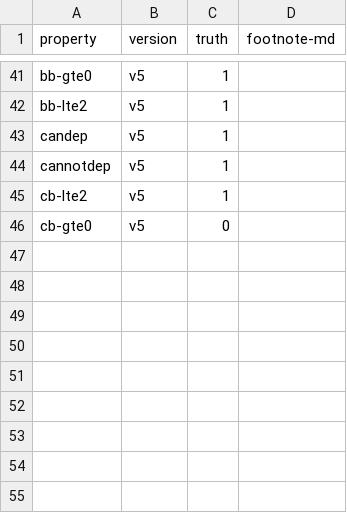
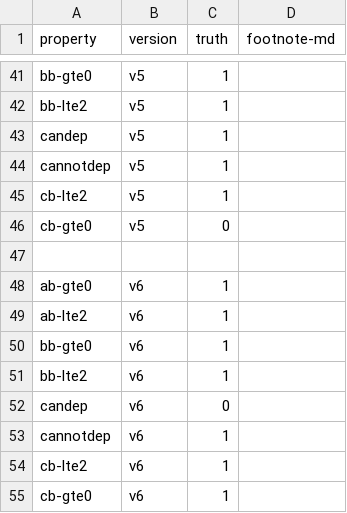
Before and after one commit to Eic17H/contracts-verification-benchmark, a CSV file: contracts/zerotoken_bet/ground-truth.csv, drawn as a sheet; only a part is shown, gaps mark what is left out; the diff names each change by its address in the sheet, - before the commit and + after, or states it on an @@ line.

```diff
--- a/contracts/zerotoken_bet/ground-truth.csv
+++ b/contracts/zerotoken_bet/ground-truth.csv
+row 47: (empty)
+row 48: ab-gte0 | v6 | 1
+row 49: ab-lte2 | v6 | 1
+row 50: bb-gte0 | v6 | 1
+row 51: bb-lte2 | v6 | 1
+row 52: candep | v6 | 0
+row 53: cannotdep | v6 | 1
+row 54: cb-lte2 | v6 | 1
+row 55: cb-gte0 | v6 | 1
```
Also changed, not shown: contracts/zerotoken_bet/certora.csv, contracts/zerotoken_bet/certora/out.csv, 4 other files.
